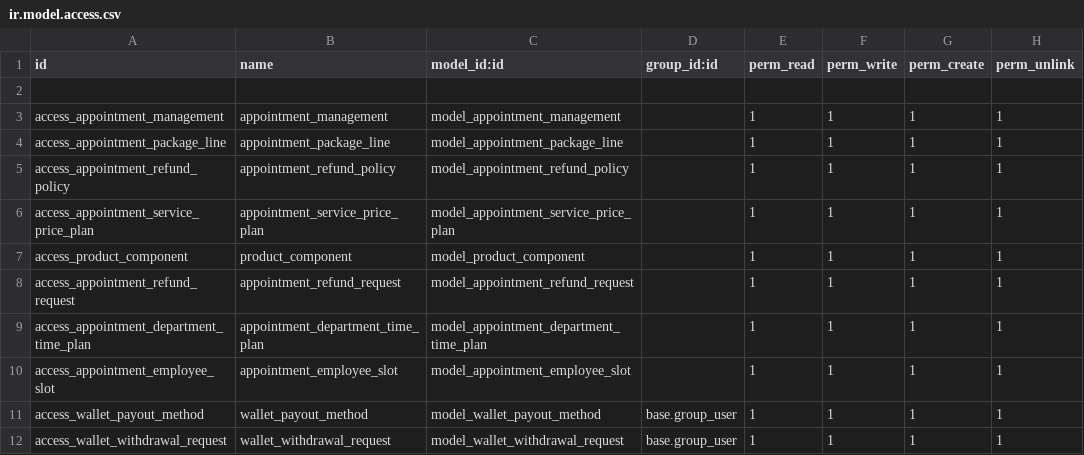
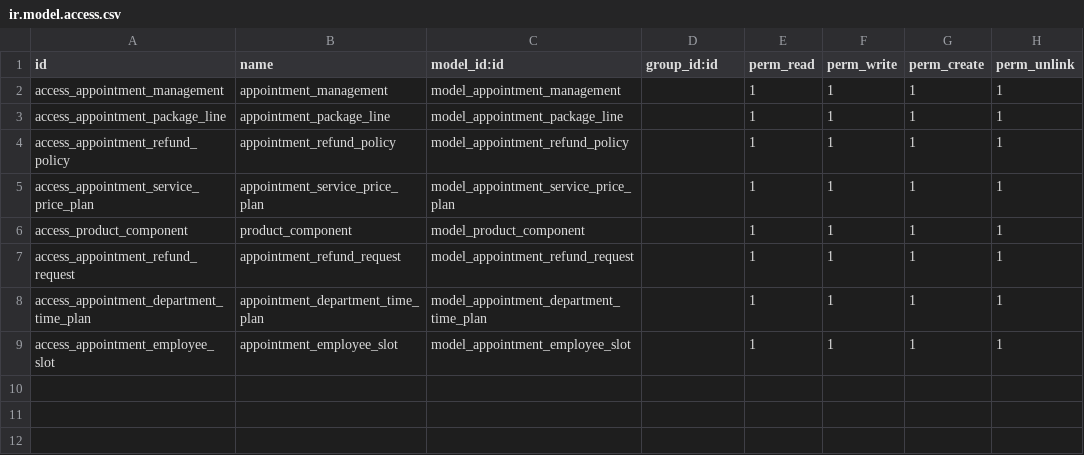
Before and after one commit to Ahmmedmohmed/odoo17_nufa_server, a CSV file: appointment_management_system/security/ir.model.access.csv, drawn as a sheet.

Commit message:
up

```diff
--- a/appointment_management_system/security/ir.model.access.csv
+++ b/appointment_management_system/security/ir.model.access.csv
@@ -1,3 +1,2 @@
 id,name,model_id:id,group_id:id,perm_read,perm_write,perm_create,perm_unlink
-
 access_appointment_management,appointment_management,model_appointment_management,,1,1,1,1
@@ -10,3 +9 @@ access_appointment_department_time_plan,appointment_department_time_plan,model_a
 access_appointment_employee_slot,appointment_employee_slot,model_appointment_employee_slot,,1,1,1,1
-access_wallet_payout_method,wallet_payout_method,model_wallet_payout_method,base.group_user,1,1,1,1
-access_wallet_withdrawal_request,wallet_withdrawal_request,model_wallet_withdrawal_request,base.group_user,1,1,1,1
```
